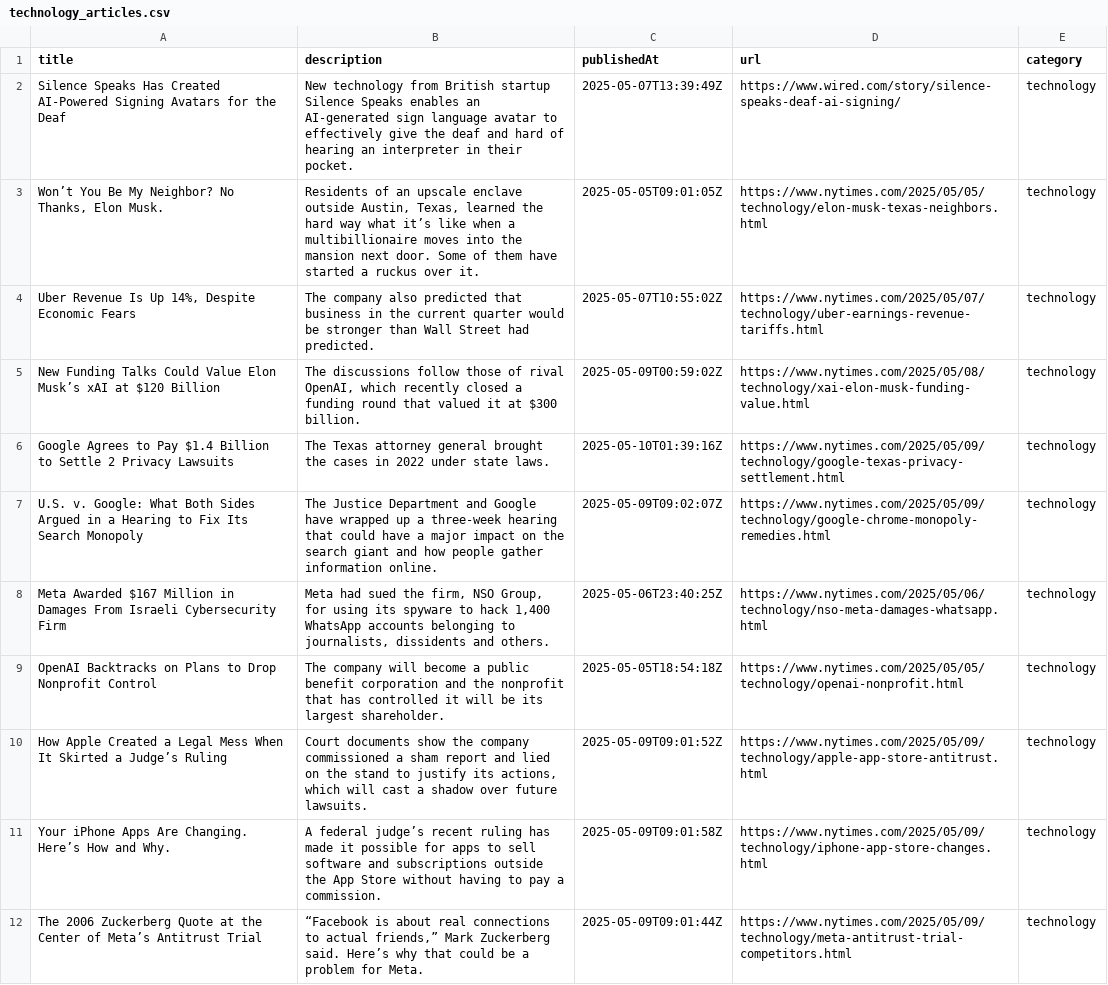
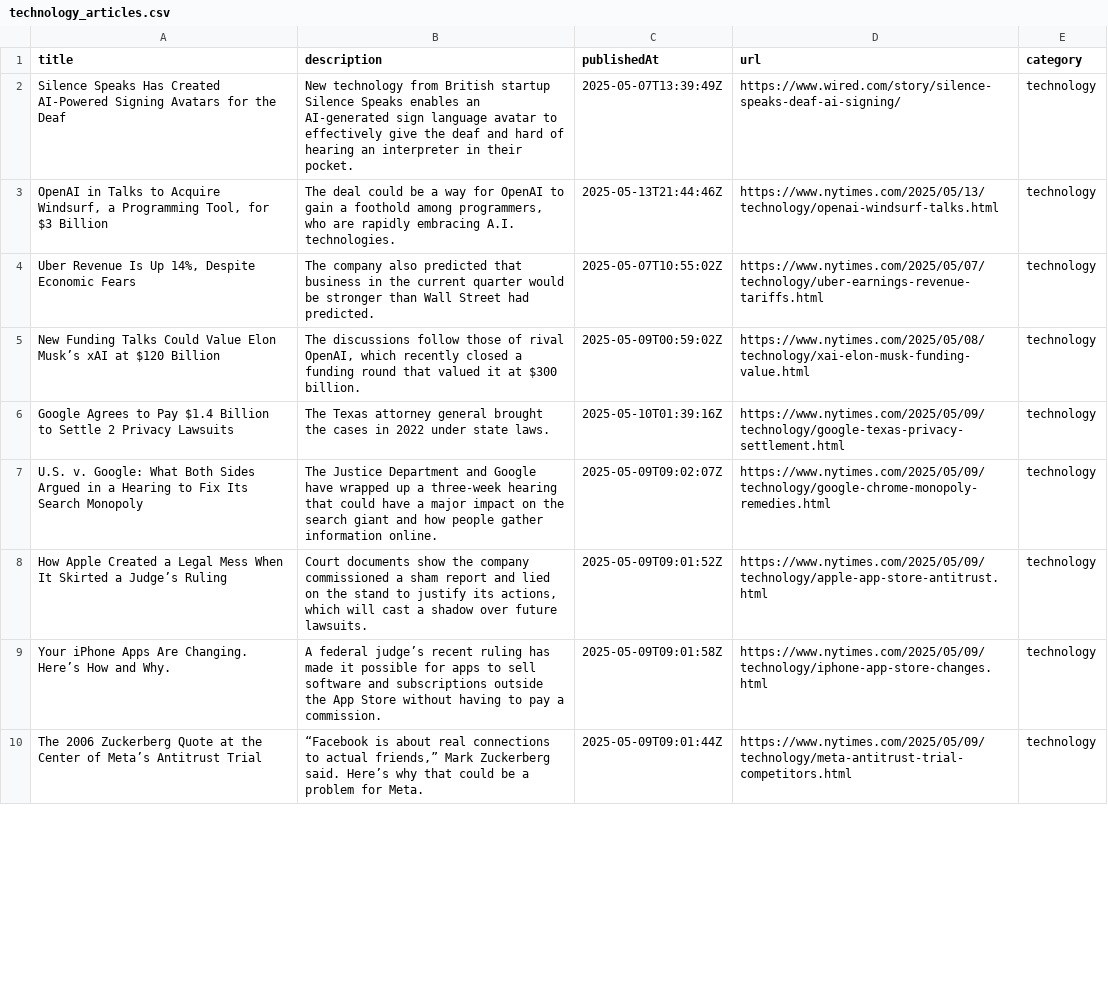
Before and after one commit to blertazenunii/Today-In-News, a CSV file: data/technology_articles.csv, drawn as a sheet; only a part is shown; the diff covers the shown part only.

```diff
--- a/data/technology_articles.csv
+++ b/data/technology_articles.csv
@@ -2,3 +2,3 @@ title,description,publishedAt,url,category
 Silence Speaks Has Created AI-Powered Signing Avatars for the Deaf,New technology from British startup Silence Speaks enables an AI-generated sign language avatar to effectively give the deaf and hard of hearing an interpreter in their pocket.,2025-05-07T13:39:49Z,https://www.wired.com/story/silence-speaks-deaf-ai-signing/,technology
-"Won’t You Be My Neighbor? No Thanks, Elon Musk.","Residents of an upscale enclave outside Austin, Texas, learned the hard way what it’s like when a multibillionaire moves into the mansion next door. Some of them have started a ruckus over it.",2025-05-05T09:01:05Z,https://www.nytimes.com/2025/05/05/technology/elon-musk-texas-neighbors.html,technology
+"OpenAI in Talks to Acquire Windsurf, a Programming Tool, for $3 Billion","The deal could be a way for OpenAI to gain a foothold among programmers, who are rapidly embracing A.I. technologies.",2025-05-13T21:44:46Z,https://www.nytimes.com/2025/05/13/technology/openai-windsurf-talks.html,technology
 "Uber Revenue Is Up 14%, Despite Economic Fears",The company also predicted that business in the current quarter would be stronger than Wall Street had predicted.,2025-05-07T10:55:02Z,https://www.nytimes.com/2025/05/07/technology/uber-earnings-revenue-tariffs.html,technology
@@ -7,4 +7,2 @@ Google Agrees to Pay $1.4 Billion to Settle 2 Privacy Lawsuits,The Texas attorne
 U.S. v. Google: What Both Sides Argued in a Hearing to Fix Its Search Monopoly,The Justice Department and Google have wrapped up a three-week hearing that could have a major impact on the search giant and how people gather information online.,2025-05-09T09:02:07Z,https://www.nytimes.com/2025/05/09/technology/google-chrome-monopoly-remedies.html,technology
-Meta Awarded $167 Million in Damages From Israeli Cybersecurity Firm,"Meta had sued the firm, NSO Group, for using its spyware to hack 1,400 WhatsApp accounts belonging to journalists, dissidents and others.",2025-05-06T23:40:25Z,https://www.nytimes.com/2025/05/06/technology/nso-meta-damages-whatsapp.html,technology
-OpenAI Backtracks on Plans to Drop Nonprofit Control,The company will become a public benefit corporation and the nonprofit that has controlled it will be its largest shareholder.,2025-05-05T18:54:18Z,https://www.nytimes.com/2025/05/05/technology/openai-nonprofit.html,technology
 How Apple Created a Legal Mess When It Skirted a Judge’s Ruling,"Court documents show the company commissioned a sham report and lied on the stand to justify its actions, which will cast a shadow over future lawsuits.",2025-05-09T09:01:52Z,https://www.nytimes.com/2025/05/09/technology/apple-app-store-antitrust.html,technology
```
Also changed, not shown: 6 added rows and 3 removed rows elsewhere in this file, data/business_articles.csv, data/entertainment_articles.csv, 5 other files.
